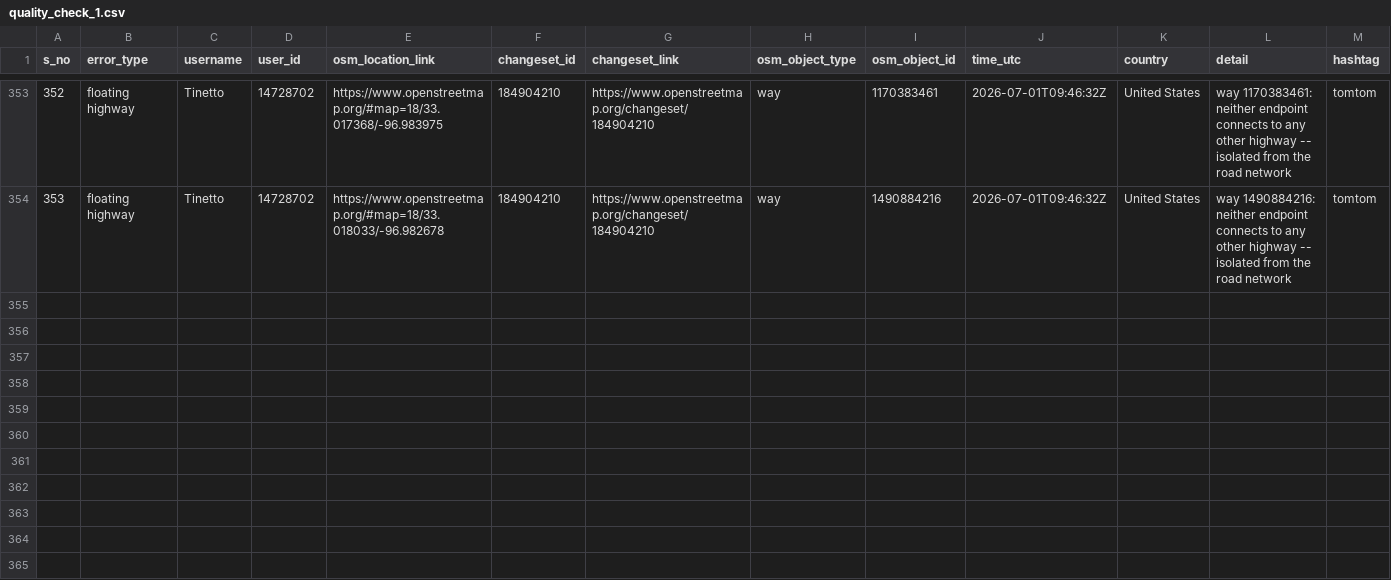
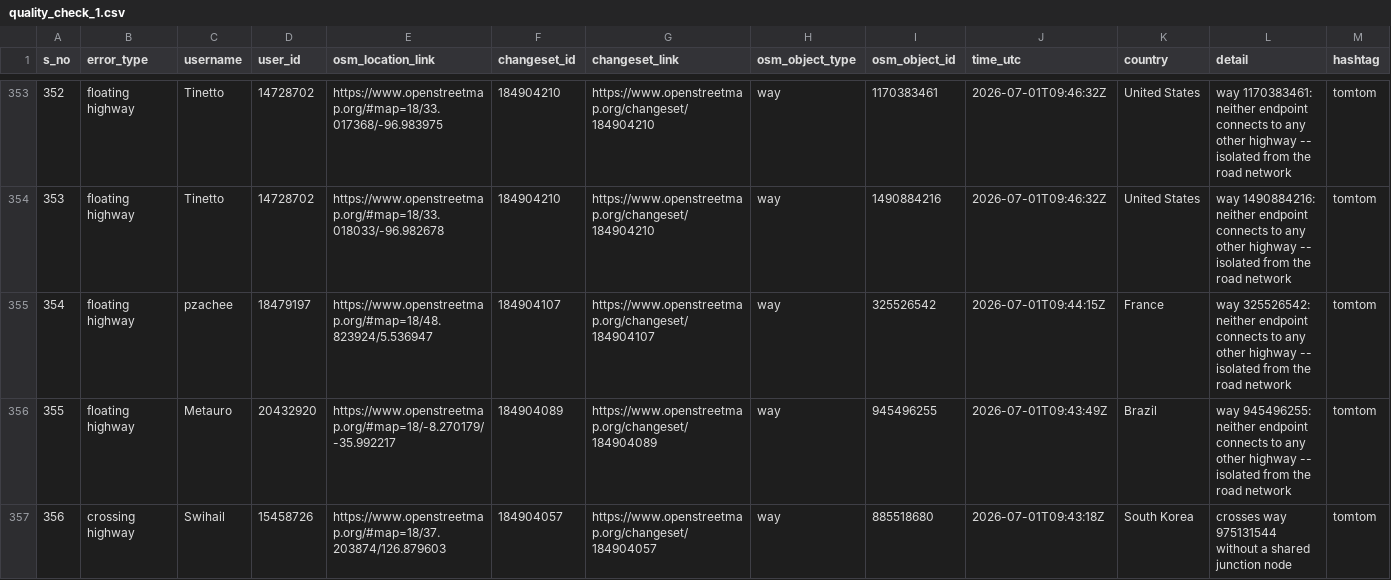
Before and after one commit to KingVik-Planet/OSM_QC_tomtom, a CSV file: data/quality_check_1.csv, drawn as a sheet; only a part is shown, gaps mark what is left out; the diff covers the shown part only.

```diff
--- a/data/quality_check_1.csv
+++ b/data/quality_check_1.csv
@@ -354 +354,4 @@ s_no,error_type,username,user_id,osm_location_link,changeset_id,changeset_link,o
 353,floating highway,Tinetto,14728702,https://www.openstreetmap.org/#map=18/33.018033/-96.982678,184904210,https://www.openstreetmap.org/changeset/184904210,way,1490884216,2026-07-01T09:46:32Z,United States,way 1490884216: neither endpoint connects to any other highway -- isolated from the road network,tomtom
+354,floating highway,pzachee,18479197,https://www.openstreetmap.org/#map=18/48.823924/5.536947,184904107,https://www.openstreetmap.org/changeset/184904107,way,325526542,2026-07-01T09:44:15Z,France,way 325526542: neither endpoint connects to any other highway -- isolated from the road network,tomtom
+355,floating highway,Metauro,20432920,https://www.openstreetmap.org/#map=18/-8.270179/-35.992217,184904089,https://www.openstreetmap.org/changeset/184904089,way,945496255,2026-07-01T09:43:49Z,Brazil,way 945496255: neither endpoint connects to any other highway -- isolated from the road network,tomtom
+356,crossing highway,Swihail,15458726,https://www.openstreetmap.org/#map=18/37.203874/126.879603,184904057,https://www.openstreetmap.org/changeset/184904057,way,885518680,2026-07-01T09:43:18Z,South Korea,crosses way 975131544 without a shared junction node,tomtom
```
Also changed, not shown: 9 added rows elsewhere in this file, 3 other files.
